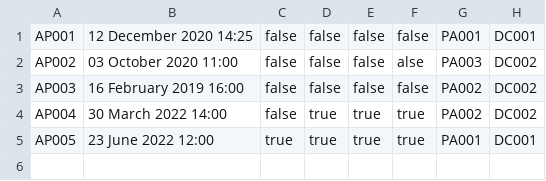
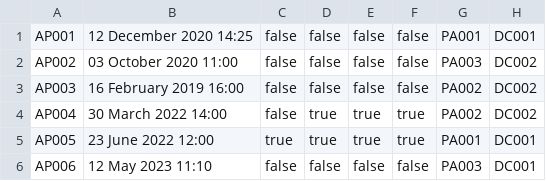
Before and after one commit to Scleepy/HospitalManagementSystem, a CSV file: src/Database/AppointmentRecords.csv, drawn as a sheet.

Commit message:
Appointment menu and database updates

```diff
--- a/src/Database/AppointmentRecords.csv
+++ b/src/Database/AppointmentRecords.csv
@@ -1,3 +1,3 @@
 AP001,12 December 2020 14:25,false,false,false,false,PA001,DC001
-AP002,03 October 2020 11:00,false,false,false, alse,PA003,DC002
+AP002,03 October 2020 11:00,false,false,false,false,PA003,DC002
 AP003,16 February 2019 16:00,false,false,false,false,PA002,DC002
@@ -5 +5,2 @@ AP004,30 March 2022 14:00,false,true,true,true,PA002,DC002
 AP005,23 June 2022 12:00,true,true,true,true,PA001,DC001
+AP006,12 May 2023 11:10,false,false,false,false,PA003,DC001
```
Also changed, not shown: 11 other files.
